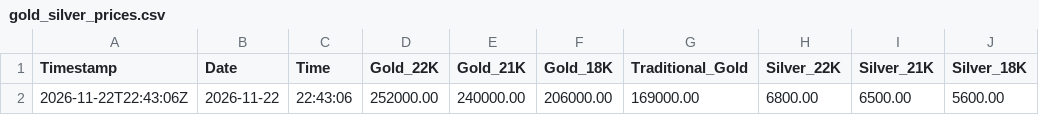
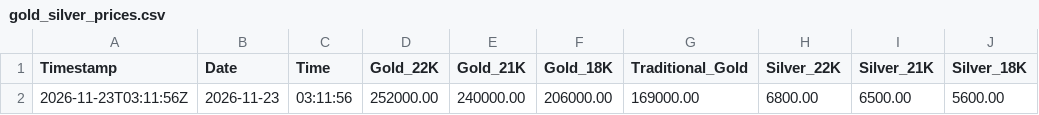
Before and after one commit to shoponali1/g-pai, a CSV file: Data/gold_silver_prices.csv, drawn as a sheet; only a part is shown; the diff names each change by its address in the sheet, - before the commit and + after, or states it on an @@ line.

```diff
--- a/Data/gold_silver_prices.csv
+++ b/Data/gold_silver_prices.csv
-A2 (Timestamp): 2026-11-22T22:43:06Z
+A2 (Timestamp): 2026-11-23T03:11:56Z
-B2 (Date): 2026-11-22
+B2 (Date): 2026-11-23
-C2 (Time): 22:43:06
+C2 (Time): 03:11:56
```
Also changed, not shown: 1 other file.
